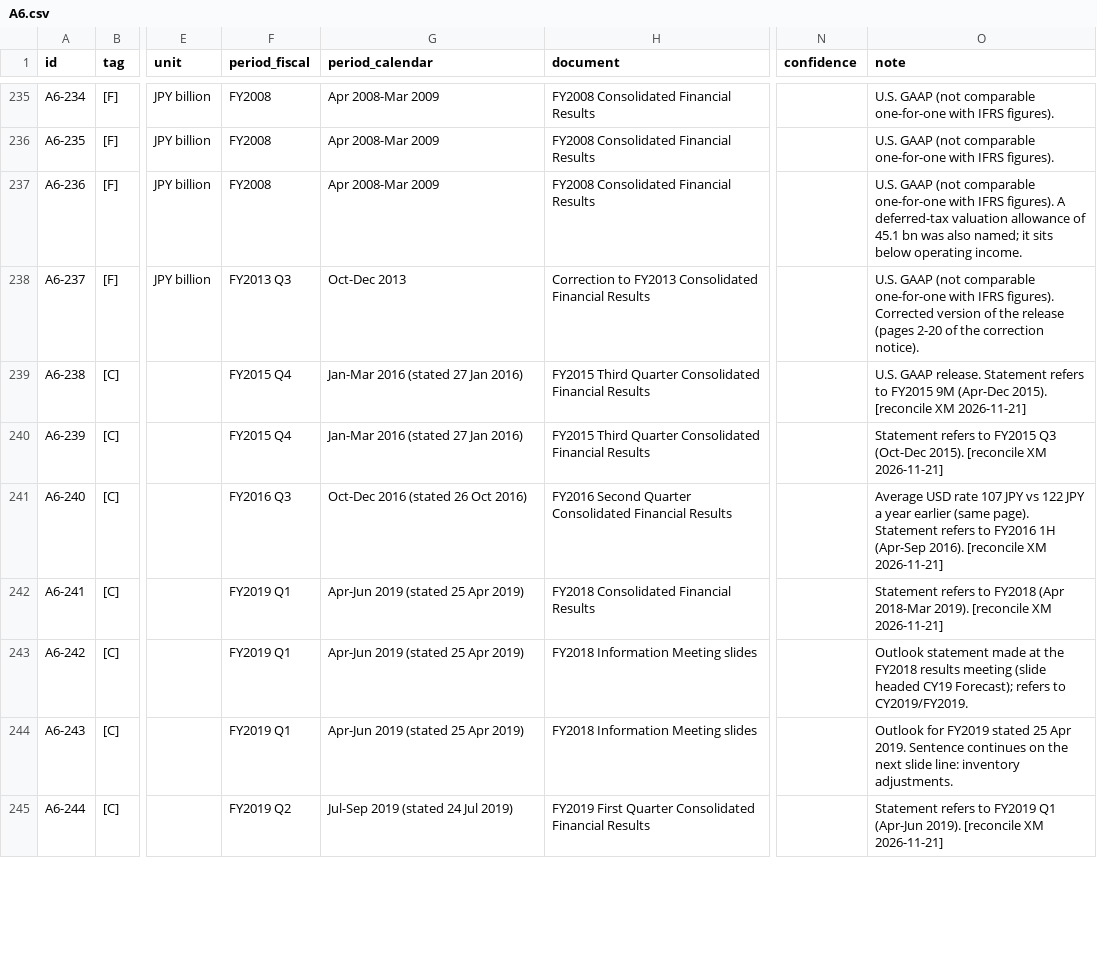
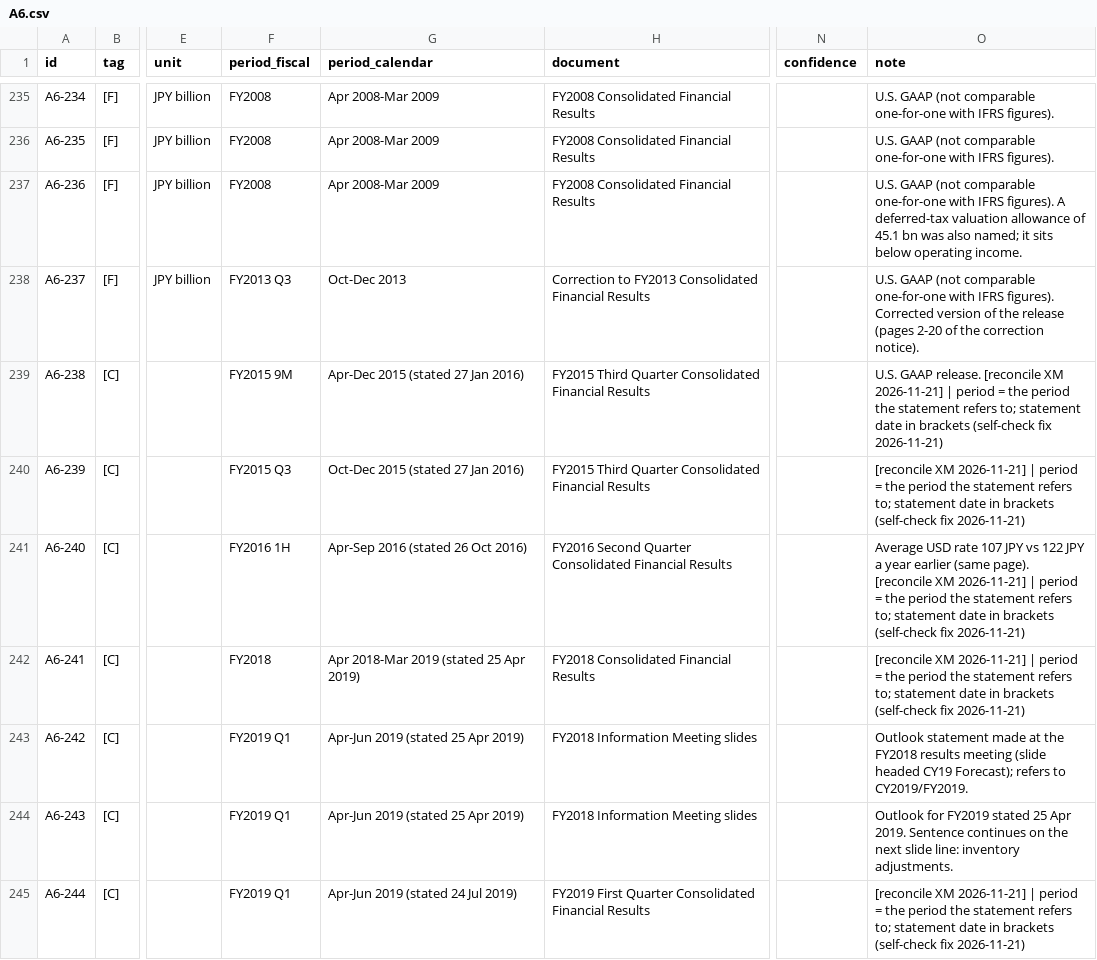
Before and after one commit to chuckylulu/gitTest, a CSV file: research/out/advantest/parts/A6.csv, drawn as a sheet; only a part is shown, gaps mark what is left out; the diff covers the shown part only; the diff names each change by its address in the sheet, - before the commit and + after, or states it on an @@ line.

```diff
--- a/research/out/advantest/parts/A6.csv
+++ b/research/out/advantest/parts/A6.csv
-F239 (period_fiscal): FY2015 Q4
+F239 (period_fiscal): FY2015 9M
-G239 (period_calendar): Jan-Mar 2016 (stated 27 Jan 2016)
+G239 (period_calendar): Apr-Dec 2015 (stated 27 Jan 2016)
-O239 (note): …GAAP release. Statement refers to FY2015 9M (Apr-Dec 2015). [reconcile XM 2026-11-21]
+O239 (note): …GAAP release. [reconcile XM 2026-11-21] | period = the period the statement refers to; statement date in brackets (self-check fix 2026-11-21)
-F240 (period_fiscal): FY2015 Q4
+F240 (period_fiscal): FY2015 Q3
-G240 (period_calendar): Jan-Mar 2016 (stated 27 Jan 2016)
+G240 (period_calendar): Oct-Dec 2015 (stated 27 Jan 2016)
-O240 (note): Statement refers to FY2015 Q3 (Oct-Dec 2015). [reconcile XM 2026-11-21]
+O240 (note): [reconcile XM 2026-11-21] | period = the period the statement refers to; statement date in brackets (self-check fix 2026-11-21)
-F241 (period_fiscal): FY2016 Q3
+F241 (period_fiscal): FY2016 1H
-G241 (period_calendar): Oct-Dec 2016 (stated 26 Oct 2016)
+G241 (period_calendar): Apr-Sep 2016 (stated 26 Oct 2016)
-O241 (note): …(same page). Statement refers to FY2016 1H (Apr-Sep 2016). [reconcile XM 2026-11-21]
+O241 (note): …(same page). [reconcile XM 2026-11-21] | period = the period the statement refers to; statement date in brackets (self-check fix 2026-11-21)
-F242 (period_fiscal): FY2019 Q1
+F242 (period_fiscal): FY2018
-G242 (period_calendar): Apr-Jun 2019 (stated 25 Apr 2019)
+G242 (period_calendar): Apr 2018-Mar 2019 (stated 25 Apr 2019)
-O242 (note): Statement refers to FY2018 (Apr 2018-Mar 2019). [reconcile XM 2026-11-21]
+O242 (note): [reconcile XM 2026-11-21] | period = the period the statement refers to; statement date in brackets (self-check fix 2026-11-21)
-F245 (period_fiscal): FY2019 Q2
+F245 (period_fiscal): FY2019 Q1
-G245 (period_calendar): Jul-Sep 2019 (stated 24 Jul 2019)
+G245 (period_calendar): Apr-Jun 2019 (stated 24 Jul 2019)
-O245 (note): Statement refers to FY2019 Q1 (Apr-Jun 2019). [reconcile XM 2026-11-21]
+O245 (note): [reconcile XM 2026-11-21] | period = the period the statement refers to; statement date in brackets (self-check fix 2026-11-21)
```
Also changed, not shown: 18 edited cells elsewhere in this file, research/out/advantest/parts/A1.csv, research/out/advantest/parts/A2.csv, 13 other files.
